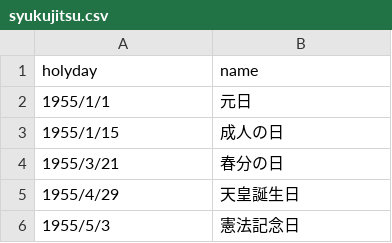
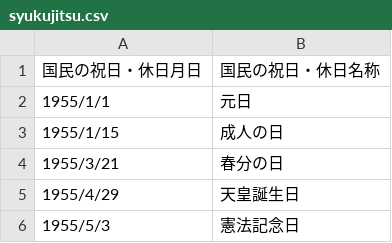
Before and after one commit to tomotoaki/bootstrapvue-portal, a CSV file: public/data/syukujitsu.csv, drawn as a sheet; only a part is shown; the diff covers the shown part only.

```diff
--- a/public/data/syukujitsu.csv
+++ b/public/data/syukujitsu.csv
@@ -1,2 +1,2 @@
-holyday,name
+国民の祝日・休日月日,国民の祝日・休日名称
 1955/1/1,元日
```
Also changed, not shown: 54 added rows elsewhere in this file, 4 other files.
